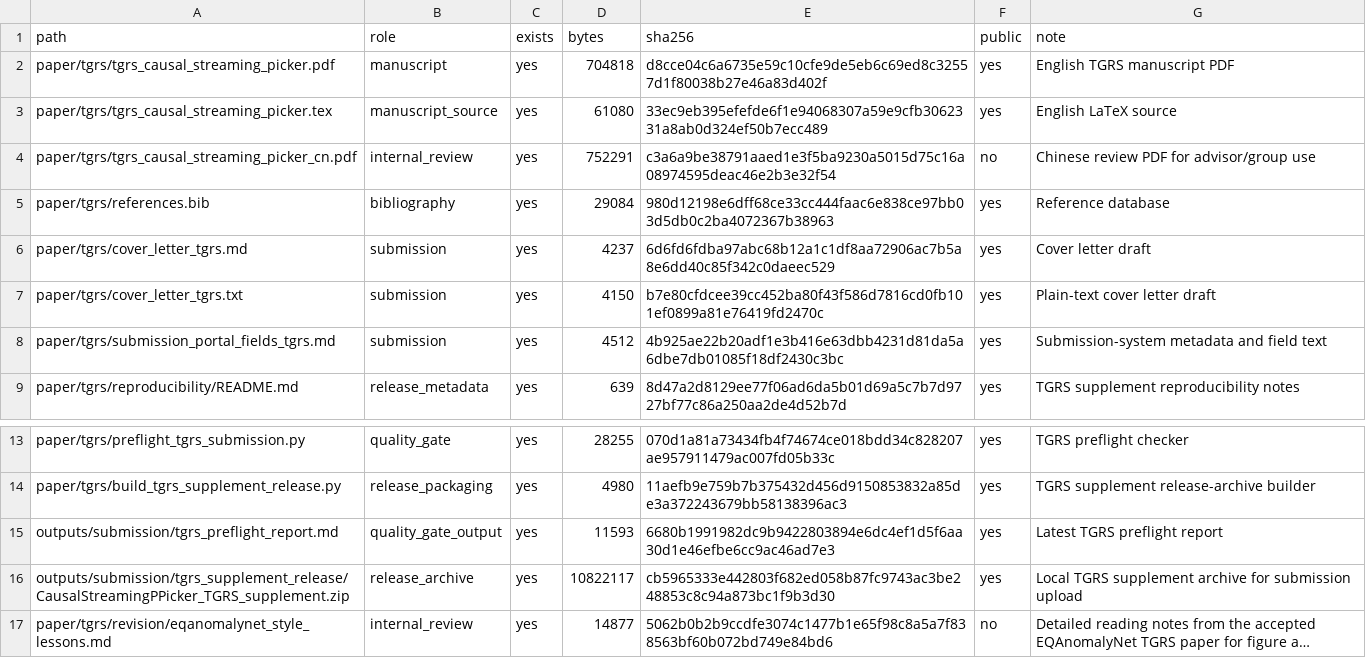
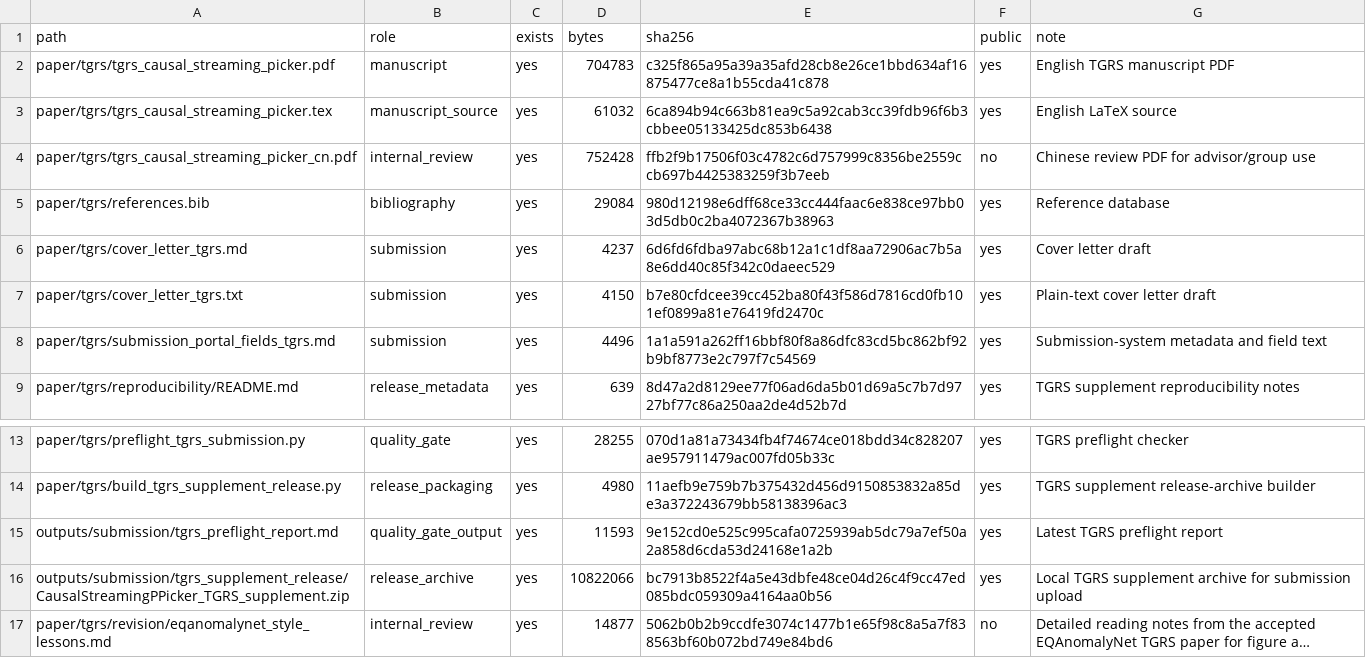
Before and after one commit to zhouhaoyiu/CausalStreamingPPicker_TGRS_release, a TSV file: outputs/submission/tgrs_reproducibility/TGRS_REPRODUCIBILITY_MANIFEST.tsv, drawn as a sheet; only a part is shown, gaps mark what is left out; long unchanged cells end in …; the diff names each change by its address in the sheet, - before the commit and + after, or states it on an @@ line.

```diff
--- a/outputs/submission/tgrs_reproducibility/TGRS_REPRODUCIBILITY_MANIFEST.tsv
+++ b/outputs/submission/tgrs_reproducibility/TGRS_REPRODUCIBILITY_MANIFEST.tsv
-D2 (bytes): 704818
+D2 (bytes): 704783
-E2 (sha256): d8cce04c6a6735e59c10cfe9de5eb6c69ed8c32557d1f80038b27e46a83d402f
+E2 (sha256): c325f865a95a39a35afd28cb8e26ce1bbd634af16875477ce8a1b55cda41c878
-D3 (bytes): 61080
+D3 (bytes): 61032
-E3 (sha256): 33ec9eb395efefde6f1e94068307a59e9cfb3062331a8ab0d324ef50b7ecc489
+E3 (sha256): 6ca894b94c663b81ea9c5a92cab3cc39fdb96f6b3cbbee05133425dc853b6438
-D4 (bytes): 752291
+D4 (bytes): 752428
-E4 (sha256): c3a6a9be38791aaed1e3f5ba9230a5015d75c16a08974595deac46e2b3e32f54
+E4 (sha256): ffb2f9b17506f03c4782c6d757999c8356be2559ccb697b4425383259f3b7eeb
-D8 (bytes): 4512
+D8 (bytes): 4496
-E8 (sha256): 4b925ae22b20adf1e3b416e63dbb4231d81da5a6dbe7db01085f18df2430c3bc
+E8 (sha256): 1a1a591a262ff16bbf80f8a86dfc83cd5bc862bf92b9bf8773e2c797f7c54569
-E15 (sha256): 6680b1991982dc9b9422803894e6dc4ef1d5f6aa30d1e46efbe6cc9ac46ad7e3
+E15 (sha256): 9e152cd0e525c995cafa0725939ab5dc79a7ef50a2a858d6cda53d24168e1a2b
-D16 (bytes): 10822117
+D16 (bytes): 10822066
-E16 (sha256): cb5965333e442803f682ed058b87fc9743ac3be248853c8c94a873bc1f9b3d30
+E16 (sha256): bc7913b8522f4a5e43dbfe48ce04d26c4f9cc47ed085bdc059309a4164aa0b56
```
Also changed, not shown: 5 other files.
